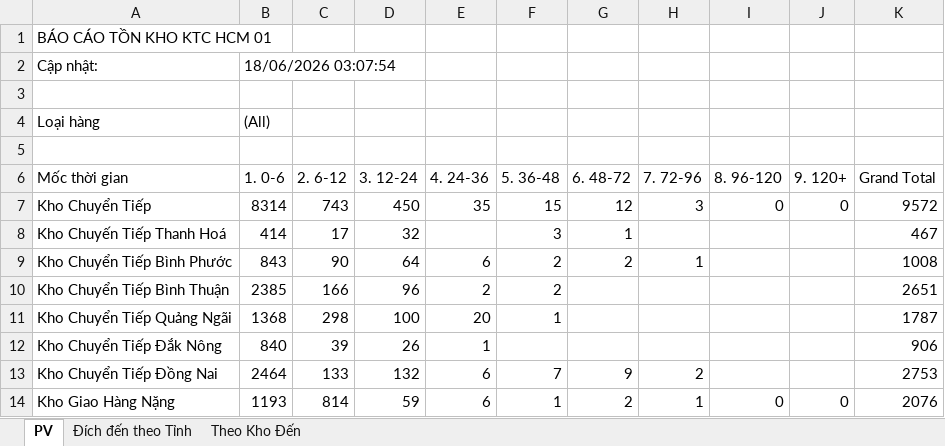
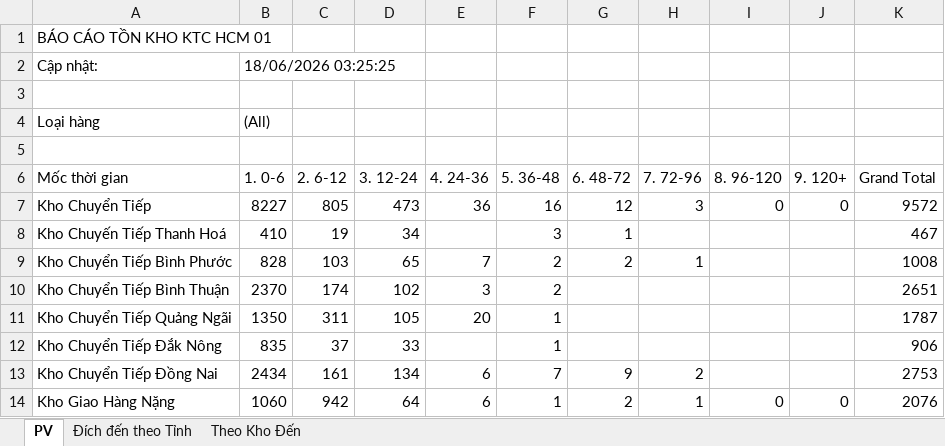
Before and after one commit to ImDiDinne/ktchcm01, an Excel workbook: BaoCao_TonKho.xlsx, sheet PV, drawn as a sheet; only a part is shown; values as stored, in another font and other column widths than the file's, no borders; the diff covers the shown part only; the diff names each change by its address in the sheet, - before the commit and + after, or states it on an @@ line.

```diff
--- a/BaoCao_TonKho.xlsx (sheet PV)
+++ b/BaoCao_TonKho.xlsx (sheet PV)
-B2 (1. 0-6): 18/06/2026 03:07:54
+B2 (1. 0-6): 18/06/2026 03:25:25
-B7 (1. 0-6): 8314
+B7 (1. 0-6): 8227
-C7 (2. 6-12): 743
+C7 (2. 6-12): 805
-D7 (3. 12-24): 450
+D7 (3. 12-24): 473
-E7 (4. 24-36): 35
+E7 (4. 24-36): 36
-F7 (5. 36-48): 15
+F7 (5. 36-48): 16
-B8 (1. 0-6): 414
+B8 (1. 0-6): 410
-C8 (2. 6-12): 17
+C8 (2. 6-12): 19
-D8 (3. 12-24): 32
+D8 (3. 12-24): 34
-B9 (1. 0-6): 843
+B9 (1. 0-6): 828
-C9 (2. 6-12): 90
+C9 (2. 6-12): 103
-D9 (3. 12-24): 64
+D9 (3. 12-24): 65
-E9 (4. 24-36): 6
+E9 (4. 24-36): 7
-B10 (1. 0-6): 2385
+B10 (1. 0-6): 2370
-C10 (2. 6-12): 166
+C10 (2. 6-12): 174
-D10 (3. 12-24): 96
+D10 (3. 12-24): 102
-E10 (4. 24-36): 2
+E10 (4. 24-36): 3
-B11 (1. 0-6): 1368
+B11 (1. 0-6): 1350
-C11 (2. 6-12): 298
+C11 (2. 6-12): 311
-D11 (3. 12-24): 100
+D11 (3. 12-24): 105
-B12 (1. 0-6): 840
+B12 (1. 0-6): 835
-C12 (2. 6-12): 39
+C12 (2. 6-12): 37
-D12 (3. 12-24): 26
+D12 (3. 12-24): 33
-E12 (4. 24-36): 1
+E12 (4. 24-36): (empty)
-F12 (5. 36-48): (empty)
+F12 (5. 36-48): 1
-B13 (1. 0-6): 2464
+B13 (1. 0-6): 2434
-C13 (2. 6-12): 133
+C13 (2. 6-12): 161
-D13 (3. 12-24): 132
+D13 (3. 12-24): 134
-B14 (1. 0-6): 1193
+B14 (1. 0-6): 1060
-C14 (2. 6-12): 814
+C14 (2. 6-12): 942
-D14 (3. 12-24): 59
+D14 (3. 12-24): 64
```
Also changed, not shown: 124 edited cells elsewhere in this sheet, sheet Đích đến theo Tỉnh, sheet Theo Kho Đến, 2 other files.
